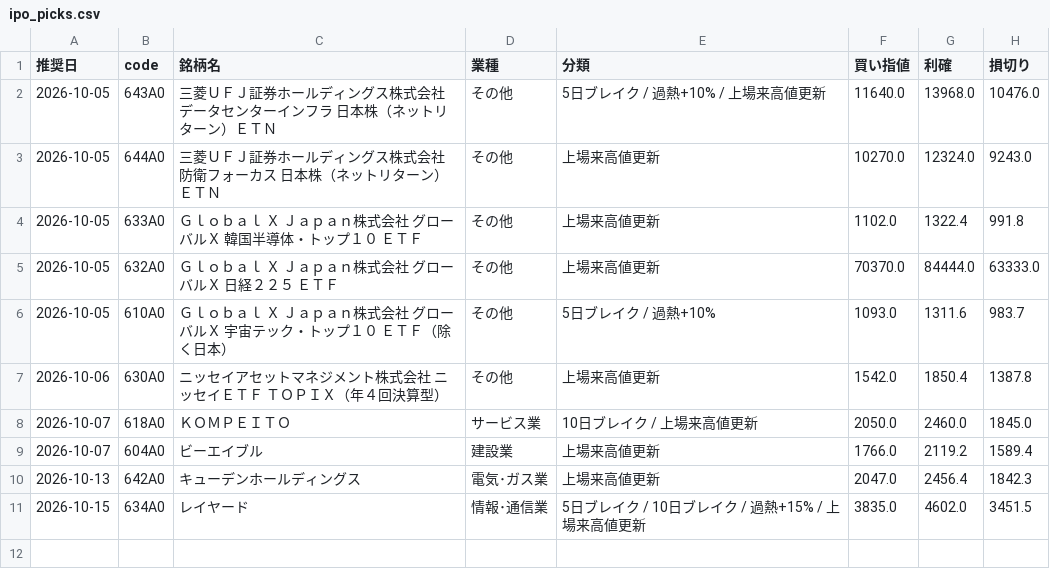
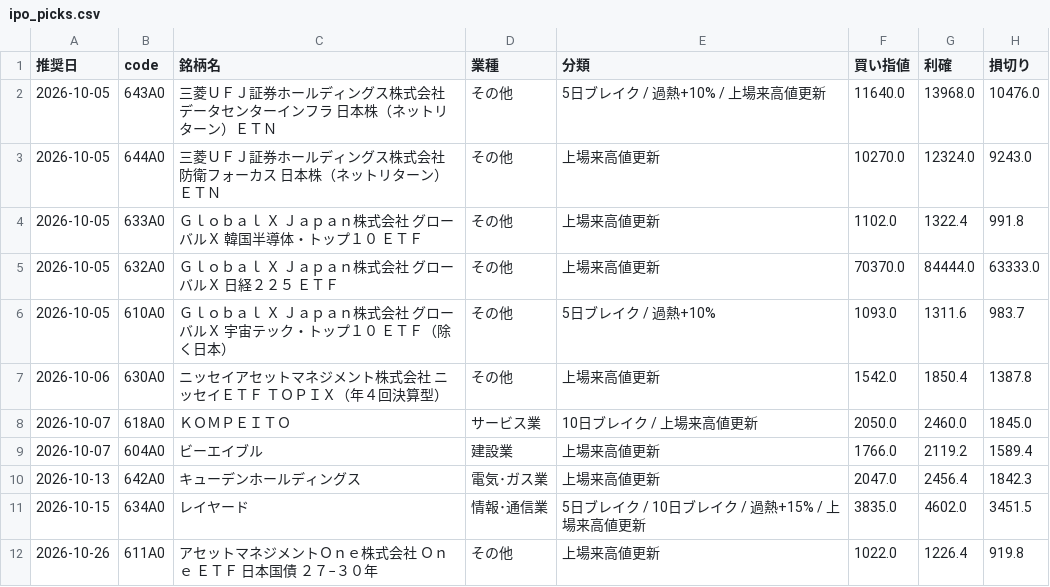
Before and after one commit to hamaba0217-wq/kabu, a CSV file: history/ipo_picks.csv, drawn as a sheet; the diff names each change by its address in the sheet, - before the commit and + after, or states it on an @@ line.

```diff
--- a/history/ipo_picks.csv
+++ b/history/ipo_picks.csv
+row 12: 2026-10-26 | 611A0 | アセットマネジメントＯｎｅ株式会社 Ｏｎｅ ＥＴＦ 日本国債 ２７−３０年 | その他 | 上場来高値更新 | 1022.0 | 1226.4 | 919.8
```
Also changed, not shown: history/picks.csv, 4 other files.
